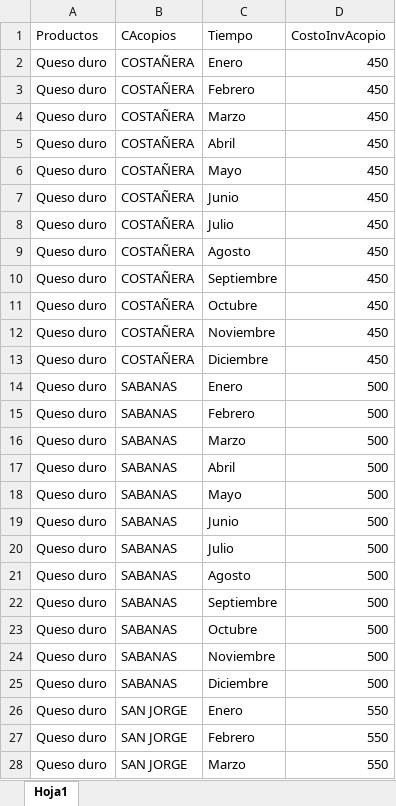
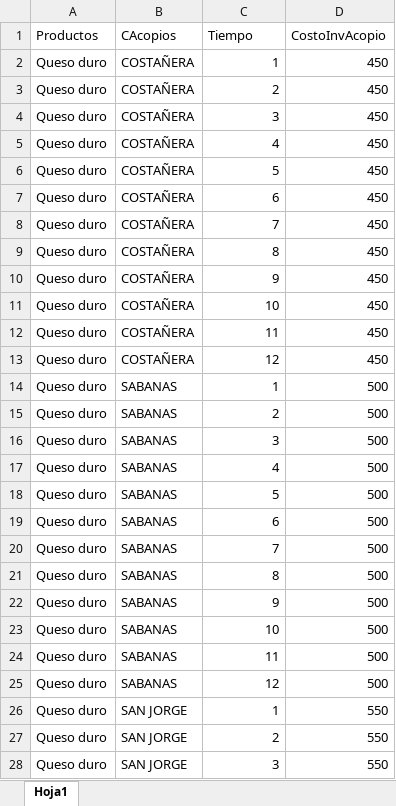
Before and after one commit to Manuelortegaj11/OptimizationModel, an Excel workbook: Optimization models (Pyomo)/CORDOBA/CostoInvAcopio.xlsx, sheet Hoja1, drawn as a sheet; only a part is shown; values as stored, in another font and other column widths than the file's, no borders; the diff covers the shown part only; the diff names each change by its address in the sheet, - before the commit and + after, or states it on an @@ line.

```diff
--- a/Optimization models (Pyomo)/CORDOBA/CostoInvAcopio.xlsx (sheet Hoja1)
+++ b/Optimization models (Pyomo)/CORDOBA/CostoInvAcopio.xlsx (sheet Hoja1)
-C2 (Tiempo): Enero
+C2 (Tiempo): 1
-C3 (Tiempo): Febrero
+C3 (Tiempo): 2
-C4 (Tiempo): Marzo
+C4 (Tiempo): 3
-C5 (Tiempo): Abril
+C5 (Tiempo): 4
-C6 (Tiempo): Mayo
+C6 (Tiempo): 5
-C7 (Tiempo): Junio
+C7 (Tiempo): 6
-C8 (Tiempo): Julio
+C8 (Tiempo): 7
-C9 (Tiempo): Agosto
+C9 (Tiempo): 8
-C10 (Tiempo): Septiembre
+C10 (Tiempo): 9
-C11 (Tiempo): Octubre
+C11 (Tiempo): 10
-C12 (Tiempo): Noviembre
+C12 (Tiempo): 11
-C13 (Tiempo): Diciembre
+C13 (Tiempo): 12
-C14 (Tiempo): Enero
+C14 (Tiempo): 1
-C15 (Tiempo): Febrero
+C15 (Tiempo): 2
-C16 (Tiempo): Marzo
+C16 (Tiempo): 3
-C17 (Tiempo): Abril
+C17 (Tiempo): 4
-C18 (Tiempo): Mayo
+C18 (Tiempo): 5
-C19 (Tiempo): Junio
+C19 (Tiempo): 6
-C20 (Tiempo): Julio
+C20 (Tiempo): 7
-C21 (Tiempo): Agosto
+C21 (Tiempo): 8
-C22 (Tiempo): Septiembre
+C22 (Tiempo): 9
-C23 (Tiempo): Octubre
+C23 (Tiempo): 10
-C24 (Tiempo): Noviembre
+C24 (Tiempo): 11
-C25 (Tiempo): Diciembre
+C25 (Tiempo): 12
-C26 (Tiempo): Enero
+C26 (Tiempo): 1
-C27 (Tiempo): Febrero
+C27 (Tiempo): 2
-C28 (Tiempo): Marzo
+C28 (Tiempo): 3
```
Also changed, not shown: 49 edited cells elsewhere in this sheet, Optimization models (Pyomo)/CORDOBA/CapProductor.xlsx, Optimization models (Pyomo)/CORDOBA/CostoProduccion.xlsx, 38 other files.
